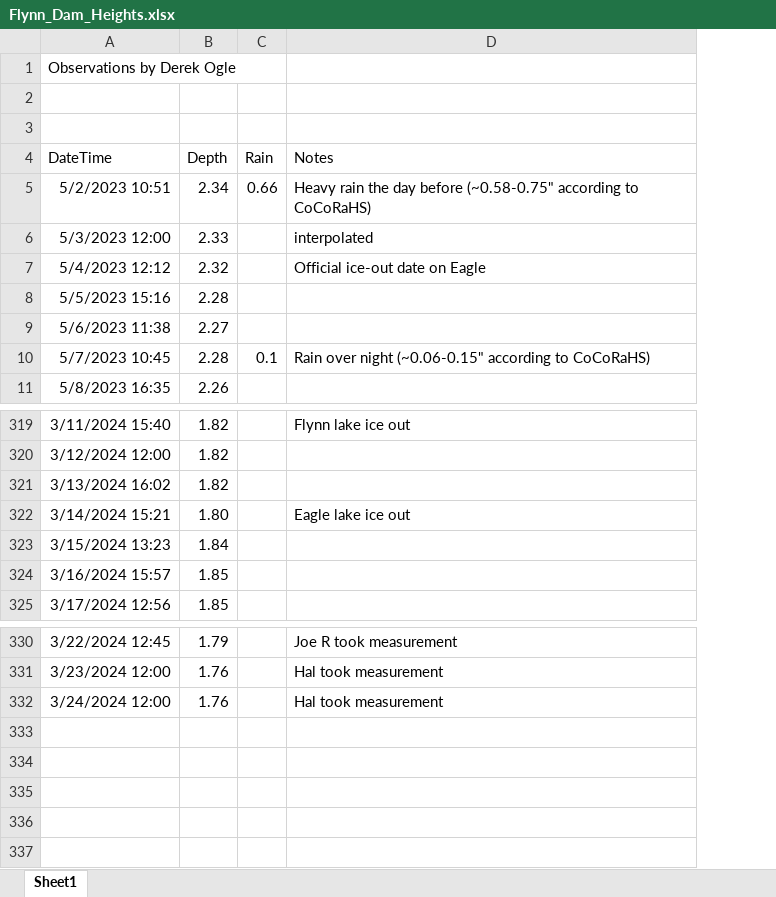
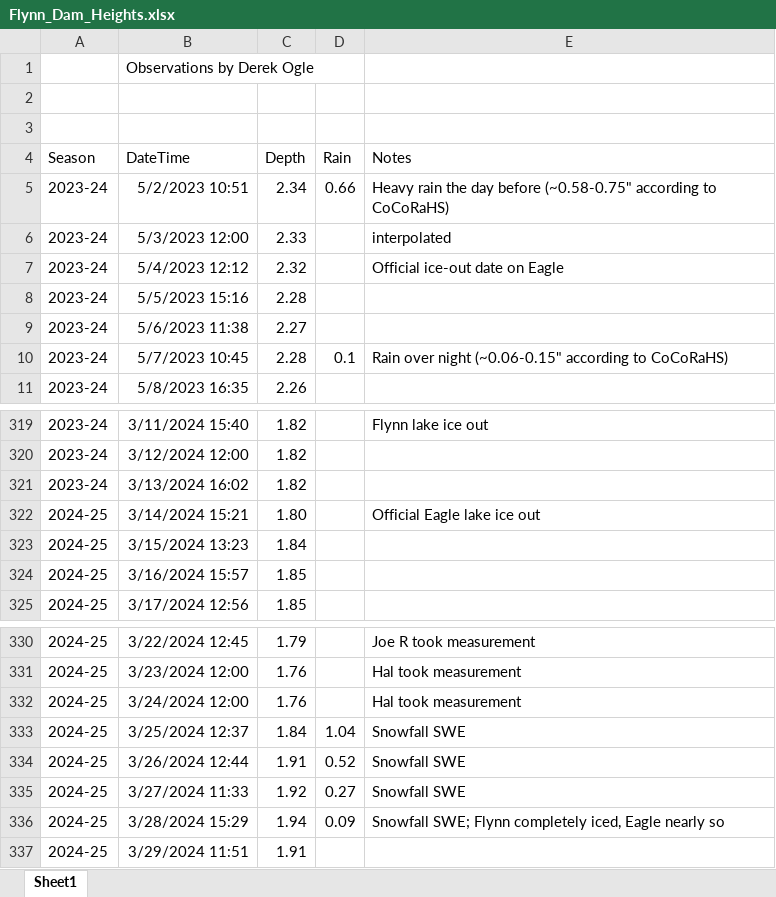
Before and after one commit to droglenc/droglenc.github.io, an Excel workbook: portfolio/posts/_data/Flynn_Dam_Heights.xlsx, sheet Sheet1, drawn as a sheet; only a part is shown, gaps mark what is left out; values as stored, in another font and other column widths than the file's, no borders; addresses are those after the commit; the diff names each change by its address in the sheet, - before the commit and + after, or states it on an @@ line.

Commit message:
Mostly added to the dam heights post

```diff
--- a/portfolio/posts/_data/Flynn_Dam_Heights.xlsx (sheet Sheet1)
+++ b/portfolio/posts/_data/Flynn_Dam_Heights.xlsx (sheet Sheet1)
+column A (Season), rows 5-11: all 2023-24; rows 319-325: 2023-24 | 2023-24 | 2023-24 | 2024-25 | 2024-25 | 2024-25 | 2024-25; rows 330-332: all 2024-25
-E322 (Notes): Eagle lake ice out
+E322 (Notes): Official Eagle lake ice out
+row 333: 2024-25 | 3/25/2024 12:37 | 1.84 | 1.04 | Snowfall SWE
+row 334: 2024-25 | 3/26/2024 12:44 | 1.91 | 0.52 | Snowfall SWE
+row 335: 2024-25 | 3/27/2024 11:33 | 1.92 | 0.27 | Snowfall SWE
+row 336: 2024-25 | 3/28/2024 15:29 | 1.94 | 0.09 | Snowfall SWE; Flynn completely iced, Eagle nearly so
+row 337: 2024-25 | 3/29/2024 11:51 | 1.91
```
Also changed, not shown: portfolio/posts/_data/IceDates.xlsx, 15 other files.
